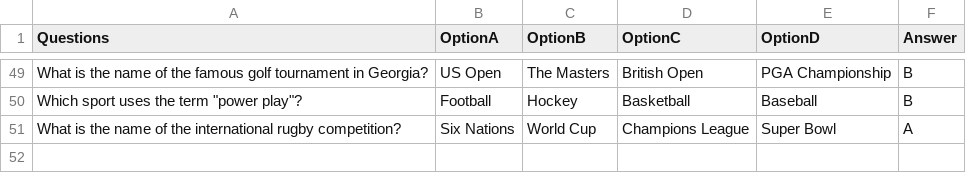
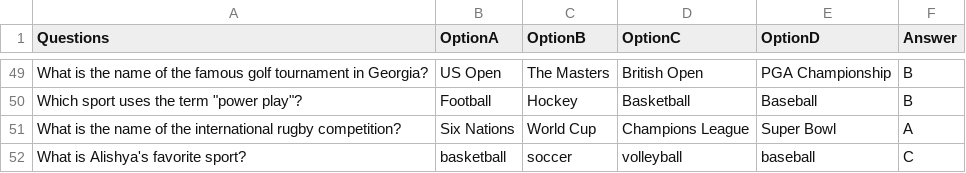
Before and after one commit to AlishyaX/AX_CP3, a CSV file: Quiz_game/questions.csv, drawn as a sheet; only a part is shown, gaps mark what is left out; the diff names each change by its address in the sheet, - before the commit and + after, or states it on an @@ line.

```diff
--- a/Quiz_game/questions.csv
+++ b/Quiz_game/questions.csv
+row 52: What is Alishya's favorite sport? | basketball | soccer | volleyball | baseball | C
```
Also changed, not shown: 1 other file.
